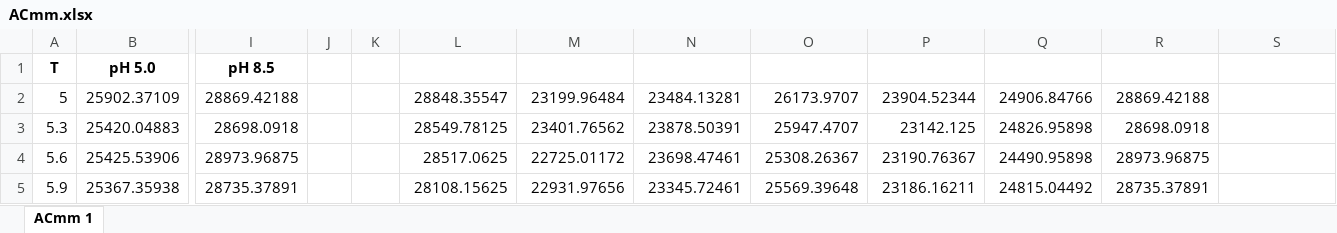
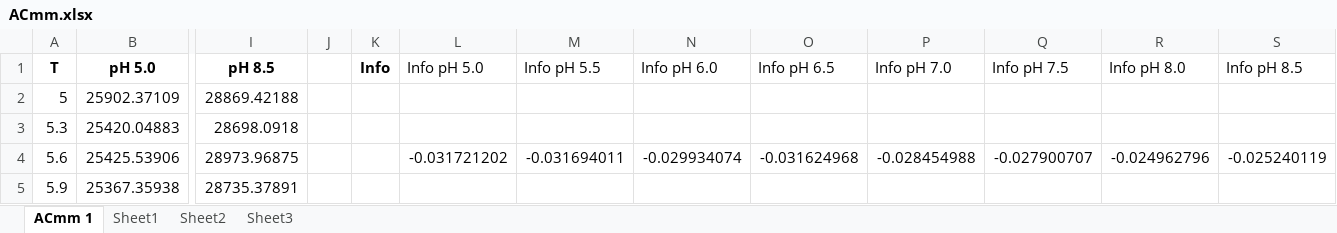
Before and after one commit to neon-softhamster/ProcessingOfMeltingProfiles, an Excel workbook: Raw/ACmm.xlsx, sheet ACmm 1, drawn as a sheet; only a part is shown, gaps mark what is left out; values as stored, in another font and other column widths than the file's, no borders; the diff covers the shown part only; the diff names each change by its address in the sheet, - before the commit and + after, or states it on an @@ line.

```diff
--- a/Raw/ACmm.xlsx (sheet ACmm 1)
+++ b/Raw/ACmm.xlsx (sheet ACmm 1)
+sheet tab: Sheet1
+sheet tab: Sheet2
+sheet tab: Sheet3
-K1: (empty)
+K1: Info
-L1: (empty)
+L1: Info pH 5.0
-M1: (empty)
+M1: Info pH 5.5
-N1: (empty)
+N1: Info pH 6.0
-O1: (empty)
+O1: Info pH 6.5
-P1: (empty)
+P1: Info pH 7.0
-Q1: (empty)
+Q1: Info pH 7.5
-R1: (empty)
+R1: Info pH 8.0
-S1: (empty)
+S1: Info pH 8.5
-L2 (Info pH 5.0): 28848.35547
+L2 (Info pH 5.0): (empty)
-M2 (Info pH 5.5): 23199.96484
+M2 (Info pH 5.5): (empty)
-N2 (Info pH 6.0): 23484.13281
+N2 (Info pH 6.0): (empty)
-O2 (Info pH 6.5): 26173.9707
+O2 (Info pH 6.5): (empty)
-P2 (Info pH 7.0): 23904.52344
+P2 (Info pH 7.0): (empty)
-Q2 (Info pH 7.5): 24906.84766
+Q2 (Info pH 7.5): (empty)
-R2 (Info pH 8.0): 28869.42188
+R2 (Info pH 8.0): (empty)
-L3 (Info pH 5.0): 28549.78125
+L3 (Info pH 5.0): (empty)
-M3 (Info pH 5.5): 23401.76562
+M3 (Info pH 5.5): (empty)
-N3 (Info pH 6.0): 23878.50391
+N3 (Info pH 6.0): (empty)
-O3 (Info pH 6.5): 25947.4707
+O3 (Info pH 6.5): (empty)
-P3 (Info pH 7.0): 23142.125
+P3 (Info pH 7.0): (empty)
-Q3 (Info pH 7.5): 24826.95898
+Q3 (Info pH 7.5): (empty)
-R3 (Info pH 8.0): 28698.0918
+R3 (Info pH 8.0): (empty)
-L4 (Info pH 5.0): 28517.0625
+L4 (Info pH 5.0): -0.031721202
-M4 (Info pH 5.5): 22725.01172
+M4 (Info pH 5.5): -0.031694011
-N4 (Info pH 6.0): 23698.47461
+N4 (Info pH 6.0): -0.029934074
-O4 (Info pH 6.5): 25308.26367
+O4 (Info pH 6.5): -0.031624968
-P4 (Info pH 7.0): 23190.76367
+P4 (Info pH 7.0): -0.028454988
-Q4 (Info pH 7.5): 24490.95898
+Q4 (Info pH 7.5): -0.027900707
-R4 (Info pH 8.0): 28973.96875
+R4 (Info pH 8.0): -0.024962796
-S4 (Info pH 8.5): (empty)
+S4 (Info pH 8.5): -0.025240119
-L5 (Info pH 5.0): 28108.15625
+L5 (Info pH 5.0): (empty)
-M5 (Info pH 5.5): 22931.97656
+M5 (Info pH 5.5): (empty)
-N5 (Info pH 6.0): 23345.72461
+N5 (Info pH 6.0): (empty)
-O5 (Info pH 6.5): 25569.39648
+O5 (Info pH 6.5): (empty)
-P5 (Info pH 7.0): 23186.16211
+P5 (Info pH 7.0): (empty)
-Q5 (Info pH 7.5): 24815.04492
+Q5 (Info pH 7.5): (empty)
-R5 (Info pH 8.0): 28735.37891
+R5 (Info pH 8.0): (empty)
```
Also changed, not shown: 29 edited cells elsewhere in this sheet, Raw/ACmm-short.xlsx, Raw/ATPaptACmm + ads8-14.xlsx, 45 other files.
